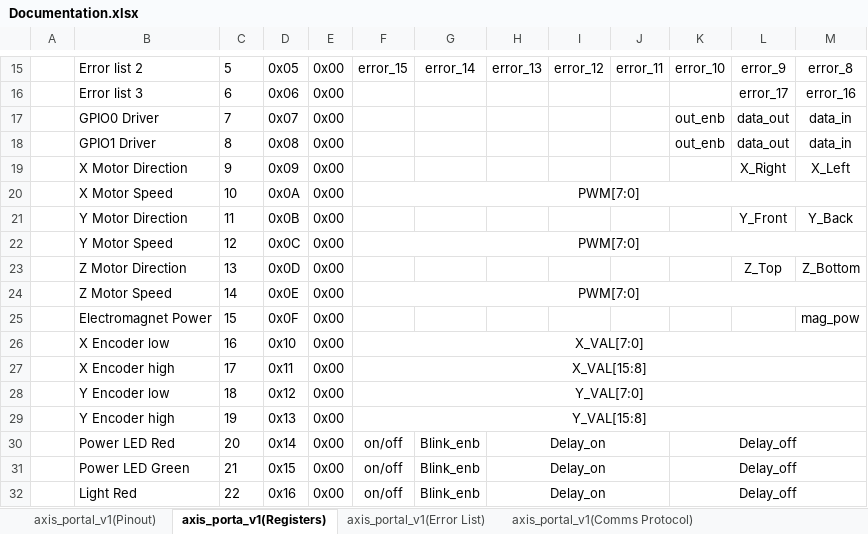
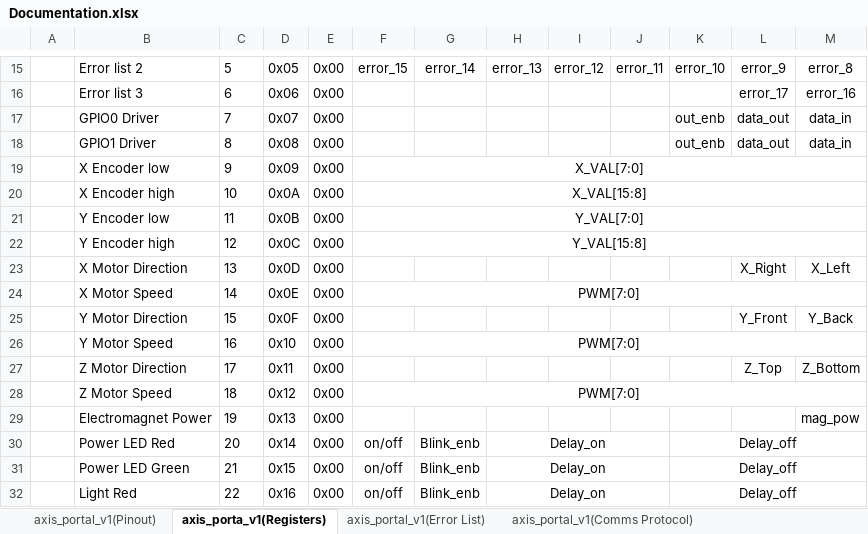
Before and after one commit to GOLDi2/goldi2, an Excel workbook: hardware/boards/axis_portal_v1/docs/Documentation.xlsx, sheet axis_porta_v1(Registers), drawn as a sheet; only a part is shown, gaps mark what is left out; values as stored, in another font and other column widths than the file's, no borders; removed rows and columns are numbered as before the commit, all else as after; the diff names each change by its address in the sheet, - before the commit and + after, or states it on an @@ line.

Commit message:
V0.01.02 - docs(AP1): Correction of register table
Correction of the register table based on corrections made in lates release

```diff
--- a/hardware/boards/axis_portal_v1/docs/Documentation.xlsx (sheet axis_porta_v1(Registers))
+++ b/hardware/boards/axis_portal_v1/docs/Documentation.xlsx (sheet axis_porta_v1(Registers))
+row 19:  | X Encoder low | 9 | 0x09 | 0x00 | X_VAL[7:0]
+row 20:  | X Encoder high | 10 | 0x0A | 0x00 | X_VAL[15:8]
+row 21:  | Y Encoder low | 11 | 0x0B | 0x00 | Y_VAL[7:0]
+row 22:  | Y Encoder high | 12 | 0x0C | 0x00 | Y_VAL[15:8]
-C23: 9
+C23: 13
-D23: 0x09
+D23: 0x0D
-C24: 10
+C24: 14
-D24: 0x0A
+D24: 0x0E
-C25: 11
+C25: 15
-D25: 0x0B
+D25: 0x0F
-C26: 12
+C26: 16
-D26: 0x0C
+D26: 0x10
-C27: 13
+C27: 17
-D27: 0x0D
+D27: 0x11
-C28: 14
+C28: 18
-D28: 0x0E
+D28: 0x12
-C29: 15
+C29: 19
-D29: 0x0F
+D29: 0x13
-row 26:  | X Encoder low | 16 | 0x10 | 0x00 | X_VAL[7:0]
-row 27:  | X Encoder high | 17 | 0x11 | 0x00 | X_VAL[15:8]
-row 28:  | Y Encoder low | 18 | 0x12 | 0x00 | Y_VAL[7:0]
-row 29:  | Y Encoder high | 19 | 0x13 | 0x00 | Y_VAL[15:8]
```
Also changed, not shown: sheet axis_portal_v1(Pinout), 1 other file.
